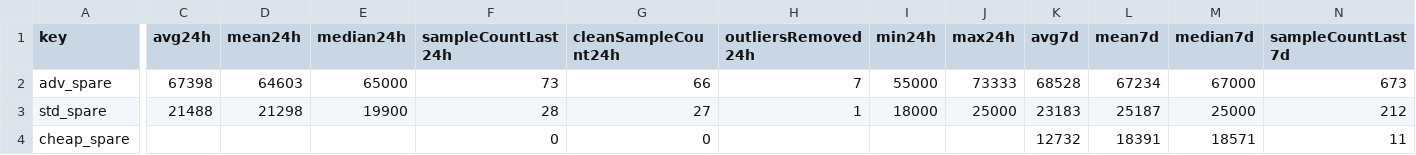
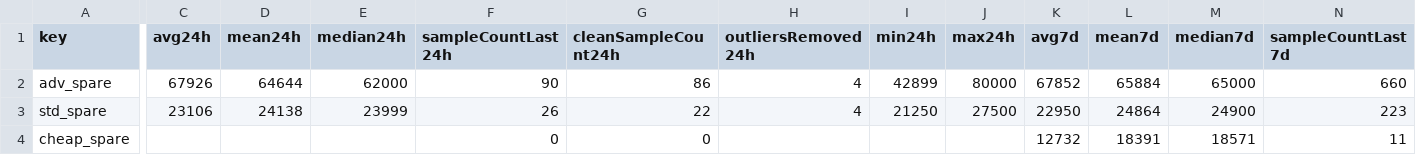
Before and after one commit to 4bidden-knowledge/Stalcrafter-X, a CSV file: prices.csv, drawn as a sheet; only a part is shown, gaps mark what is left out; the diff covers the shown part only; the diff names each change by its address in the sheet, - before the commit and + after, or states it on an @@ line.

Commit message:
Update prices.json (auto)

```diff
--- a/prices.csv
+++ b/prices.csv
-C2 (avg24h): 67398
+C2 (avg24h): 67926
-D2 (mean24h): 64603
+D2 (mean24h): 64644
-E2 (median24h): 65000
+E2 (median24h): 62000
-F2 (sampleCountLast24h): 73
+F2 (sampleCountLast24h): 90
-G2 (cleanSampleCount24h): 66
+G2 (cleanSampleCount24h): 86
-H2 (outliersRemoved24h): 7
+H2 (outliersRemoved24h): 4
-I2 (min24h): 55000
+I2 (min24h): 42899
-J2 (max24h): 73333
+J2 (max24h): 80000
-K2 (avg7d): 68528
+K2 (avg7d): 67852
-L2 (mean7d): 67234
+L2 (mean7d): 65884
-M2 (median7d): 67000
+M2 (median7d): 65000
-N2 (sampleCountLast7d): 673
+N2 (sampleCountLast7d): 660
-C3 (avg24h): 21488
+C3 (avg24h): 23106
-D3 (mean24h): 21298
+D3 (mean24h): 24138
-E3 (median24h): 19900
+E3 (median24h): 23999
-F3 (sampleCountLast24h): 28
+F3 (sampleCountLast24h): 26
-G3 (cleanSampleCount24h): 27
+G3 (cleanSampleCount24h): 22
-H3 (outliersRemoved24h): 1
+H3 (outliersRemoved24h): 4
-I3 (min24h): 18000
+I3 (min24h): 21250
-J3 (max24h): 25000
+J3 (max24h): 27500
-K3 (avg7d): 23183
+K3 (avg7d): 22950
-L3 (mean7d): 25187
+L3 (mean7d): 24864
-M3 (median7d): 25000
+M3 (median7d): 24900
-N3 (sampleCountLast7d): 212
+N3 (sampleCountLast7d): 223
```
Also changed, not shown: 118 edited cells elsewhere in this file, 2 other files.
